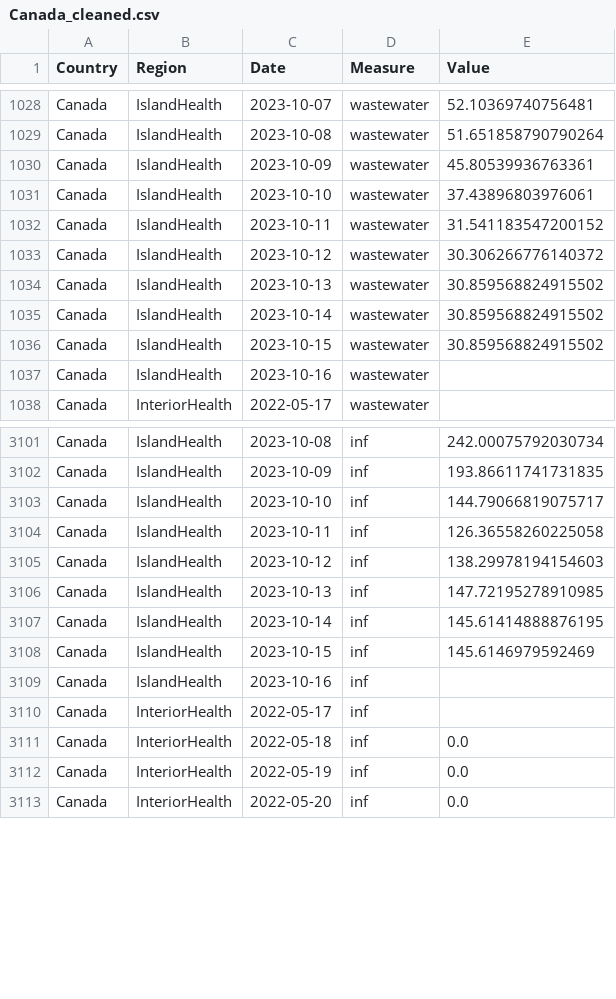
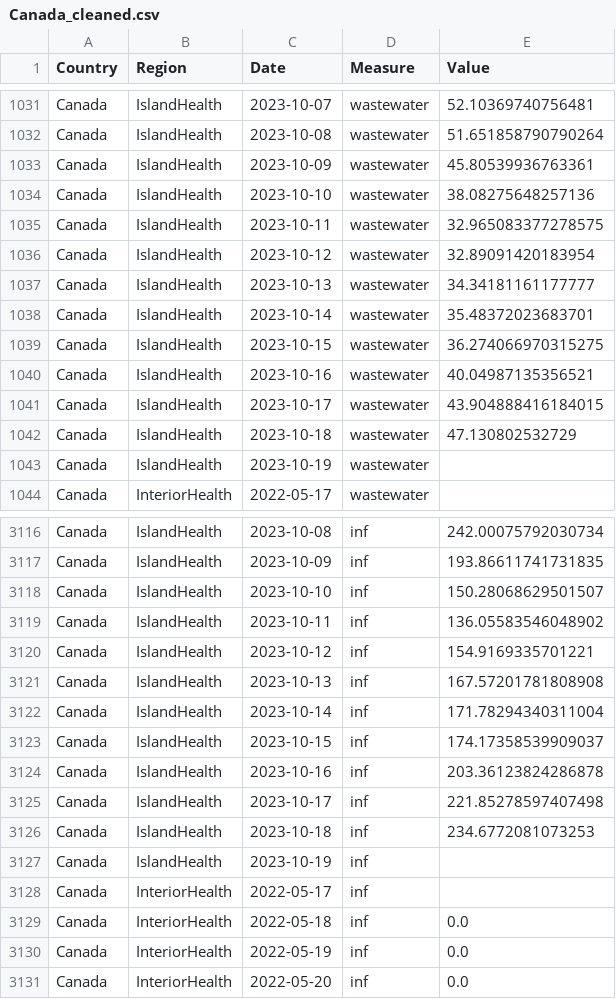
Before and after one commit to necsi/WHN-Wastewater-Code, a CSV file: Canada_cleaned.csv, drawn as a sheet; only a part is shown, gaps mark what is left out; the diff covers the shown part only.

```diff
--- a/Canada_cleaned.csv
+++ b/Canada_cleaned.csv
@@ -1030,9 +1033,12 @@ Canada,IslandHealth,2023-10-08,wastewater,51.651858790790264
 Canada,IslandHealth,2023-10-09,wastewater,45.80539936763361
-Canada,IslandHealth,2023-10-10,wastewater,37.43896803976061
-Canada,IslandHealth,2023-10-11,wastewater,31.541183547200152
-Canada,IslandHealth,2023-10-12,wastewater,30.306266776140372
-Canada,IslandHealth,2023-10-13,wastewater,30.859568824915502
-Canada,IslandHealth,2023-10-14,wastewater,30.859568824915502
-Canada,IslandHealth,2023-10-15,wastewater,30.859568824915502
-Canada,IslandHealth,2023-10-16,wastewater,
+Canada,IslandHealth,2023-10-10,wastewater,38.08275648257136
+Canada,IslandHealth,2023-10-11,wastewater,32.965083377278575
+Canada,IslandHealth,2023-10-12,wastewater,32.89091420183954
+Canada,IslandHealth,2023-10-13,wastewater,34.34181161177777
+Canada,IslandHealth,2023-10-14,wastewater,35.48372023683701
+Canada,IslandHealth,2023-10-15,wastewater,36.274066970315275
+Canada,IslandHealth,2023-10-16,wastewater,40.04987135356521
+Canada,IslandHealth,2023-10-17,wastewater,43.904888416184015
+Canada,IslandHealth,2023-10-18,wastewater,47.130802532729
+Canada,IslandHealth,2023-10-19,wastewater,
 Canada,InteriorHealth,2022-05-17,wastewater,
@@ -3102,9 +3117,12 @@ Canada,IslandHealth,2023-10-08,inf,242.00075792030734
 Canada,IslandHealth,2023-10-09,inf,193.86611741731835
-Canada,IslandHealth,2023-10-10,inf,144.79066819075717
-Canada,IslandHealth,2023-10-11,inf,126.36558260225058
-Canada,IslandHealth,2023-10-12,inf,138.29978194154603
-Canada,IslandHealth,2023-10-13,inf,147.72195278910985
-Canada,IslandHealth,2023-10-14,inf,145.61414888876195
-Canada,IslandHealth,2023-10-15,inf,145.6146979592469
-Canada,IslandHealth,2023-10-16,inf,
+Canada,IslandHealth,2023-10-10,inf,150.28068629501507
+Canada,IslandHealth,2023-10-11,inf,136.05583546048902
+Canada,IslandHealth,2023-10-12,inf,154.9169335701221
+Canada,IslandHealth,2023-10-13,inf,167.57201781808908
+Canada,IslandHealth,2023-10-14,inf,171.78294340311004
+Canada,IslandHealth,2023-10-15,inf,174.17358539909037
+Canada,IslandHealth,2023-10-16,inf,203.36123824286878
+Canada,IslandHealth,2023-10-17,inf,221.85278597407498
+Canada,IslandHealth,2023-10-18,inf,234.6772081073253
+Canada,IslandHealth,2023-10-19,inf,
 Canada,InteriorHealth,2022-05-17,inf,
```
Also changed, not shown: 18 added rows and 30 edited cells elsewhere in this file, Canada/BC_estimate_infections.csv, 1 other file.
